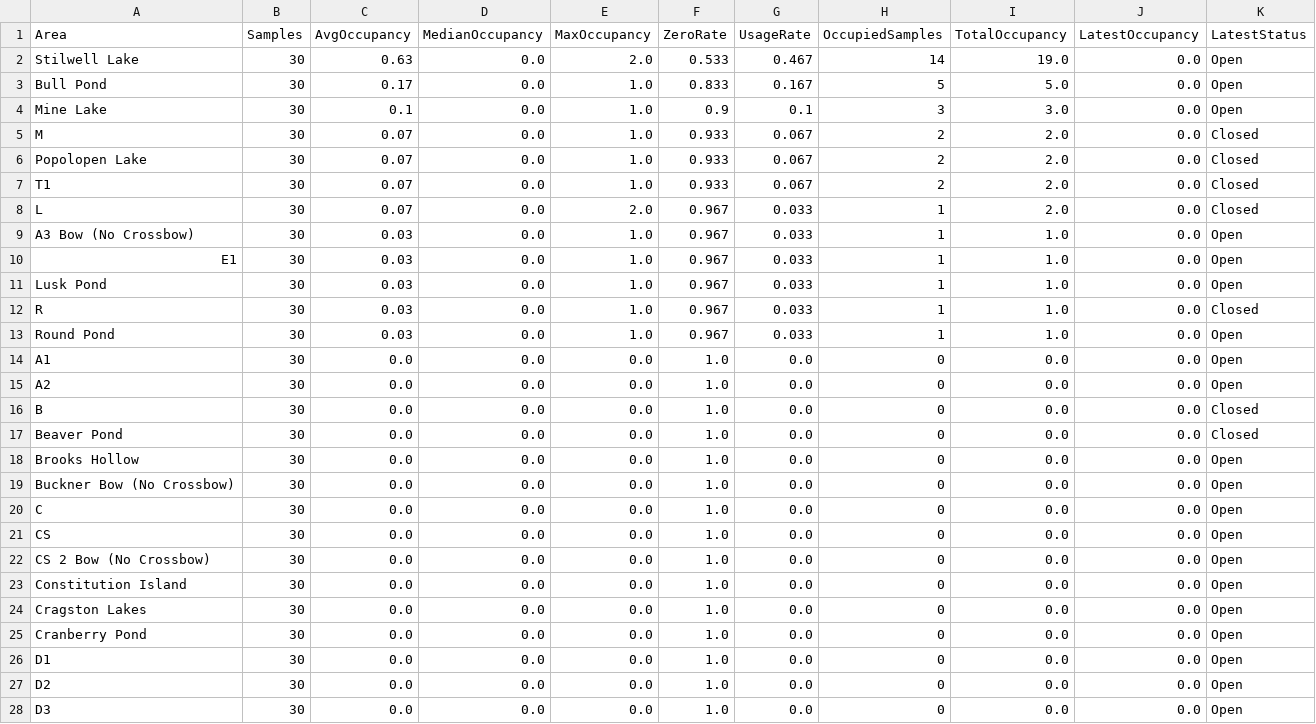
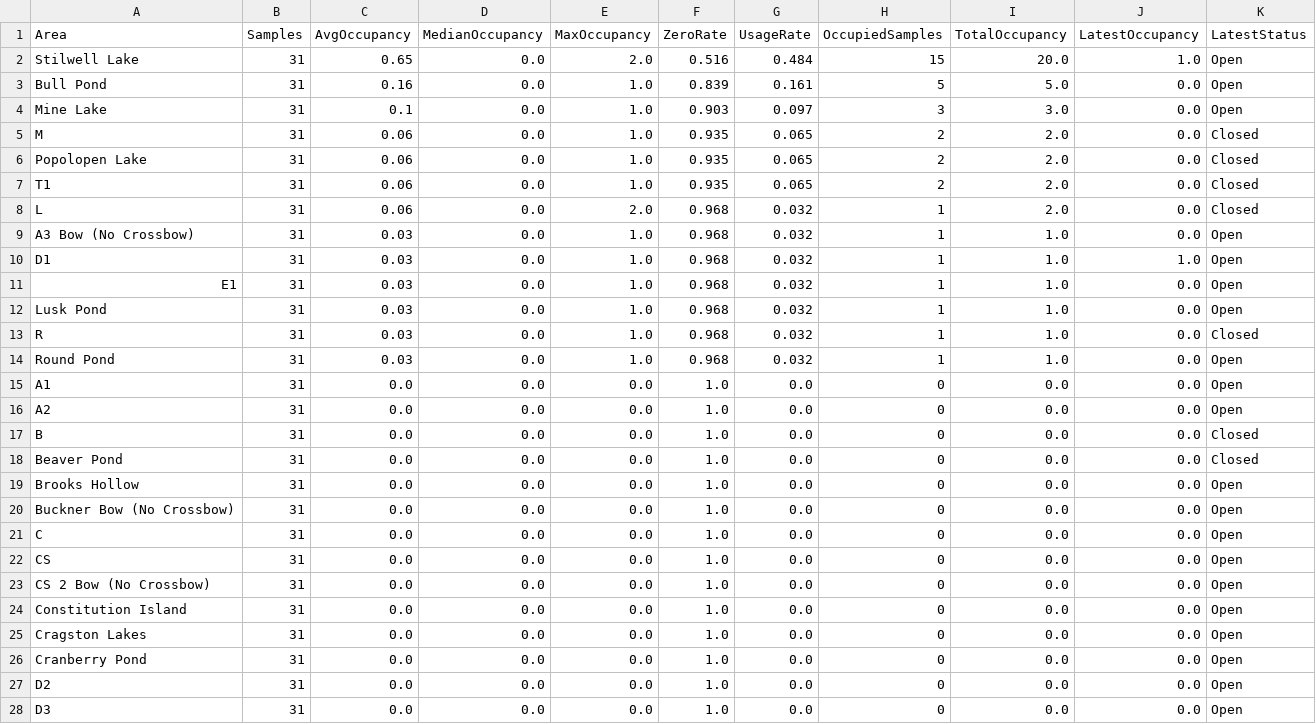
Before and after one commit to devoncal77/isportsman-occupancy-agent, a CSV file: area_summary.csv, drawn as a sheet; only a part is shown; the diff covers the shown part only.

```diff
--- a/area_summary.csv
+++ b/area_summary.csv
@@ -1,28 +1,28 @@
 Area,Samples,AvgOccupancy,MedianOccupancy,MaxOccupancy,ZeroRate,UsageRate,OccupiedSamples,TotalOccupancy,LatestOccupancy,LatestStatus
-Stilwell Lake,30,0.63,0.0,2.0,0.533,0.467,14,19.0,0.0,Open
-Bull Pond,30,0.17,0.0,1.0,0.833,0.167,5,5.0,0.0,Open
-Mine Lake,30,0.1,0.0,1.0,0.9,0.1,3,3.0,0.0,Open
-M,30,0.07,0.0,1.0,0.933,0.067,2,2.0,0.0,Closed
-Popolopen Lake,30,0.07,0.0,1.0,0.933,0.067,2,2.0,0.0,Closed
-T1,30,0.07,0.0,1.0,0.933,0.067,2,2.0,0.0,Closed
-L,30,0.07,0.0,2.0,0.967,0.033,1,2.0,0.0,Closed
-A3 Bow (No Crossbow),30,0.03,0.0,1.0,0.967,0.033,1,1.0,0.0,Open
-E1,30,0.03,0.0,1.0,0.967,0.033,1,1.0,0.0,Open
-Lusk Pond,30,0.03,0.0,1.0,0.967,0.033,1,1.0,0.0,Open
-R,30,0.03,0.0,1.0,0.967,0.033,1,1.0,0.0,Closed
-Round Pond,30,0.03,0.0,1.0,0.967,0.033,1,1.0,0.0,Open
-A1,30,0.0,0.0,0.0,1.0,0.0,0,0.0,0.0,Open
-A2,30,0.0,0.0,0.0,1.0,0.0,0,0.0,0.0,Open
-B,30,0.0,0.0,0.0,1.0,0.0,0,0.0,0.0,Closed
-Beaver Pond,30,0.0,0.0,0.0,1.0,0.0,0,0.0,0.0,Closed
-Brooks Hollow,30,0.0,0.0,0.0,1.0,0.0,0,0.0,0.0,Open
-Buckner Bow (No Crossbow),30,0.0,0.0,0.0,1.0,0.0,0,0.0,0.0,Open
-C,30,0.0,0.0,0.0,1.0,0.0,0,0.0,0.0,Open
-CS,30,0.0,0.0,0.0,1.0,0.0,0,0.0,0.0,Open
-CS 2 Bow (No Crossbow),30,0.0,0.0,0.0,1.0,0.0,0,0.0,0.0,Open
-Constitution Island,30,0.0,0.0,0.0,1.0,0.0,0,0.0,0.0,Open
-Cragston Lakes,30,0.0,0.0,0.0,1.0,0.0,0,0.0,0.0,Open
-Cranberry Pond,30,0.0,0.0,0.0,1.0,0.0,0,0.0,0.0,Open
-D1,30,0.0,0.0,0.0,1.0,0.0,0,0.0,0.0,Open
-D2,30,0.0,0.0,0.0,1.0,0.0,0,0.0,0.0,Open
-D3,30,0.0,0.0,0.0,1.0,0.0,0,0.0,0.0,Open
+Stilwell Lake,31,0.65,0.0,2.0,0.516,0.484,15,20.0,1.0,Open
+Bull Pond,31,0.16,0.0,1.0,0.839,0.161,5,5.0,0.0,Open
+Mine Lake,31,0.1,0.0,1.0,0.903,0.097,3,3.0,0.0,Open
+M,31,0.06,0.0,1.0,0.935,0.065,2,2.0,0.0,Closed
+Popolopen Lake,31,0.06,0.0,1.0,0.935,0.065,2,2.0,0.0,Closed
+T1,31,0.06,0.0,1.0,0.935,0.065,2,2.0,0.0,Closed
+L,31,0.06,0.0,2.0,0.968,0.032,1,2.0,0.0,Closed
+A3 Bow (No Crossbow),31,0.03,0.0,1.0,0.968,0.032,1,1.0,0.0,Open
+D1,31,0.03,0.0,1.0,0.968,0.032,1,1.0,1.0,Open
+E1,31,0.03,0.0,1.0,0.968,0.032,1,1.0,0.0,Open
+Lusk Pond,31,0.03,0.0,1.0,0.968,0.032,1,1.0,0.0,Open
+R,31,0.03,0.0,1.0,0.968,0.032,1,1.0,0.0,Closed
+Round Pond,31,0.03,0.0,1.0,0.968,0.032,1,1.0,0.0,Open
+A1,31,0.0,0.0,0.0,1.0,0.0,0,0.0,0.0,Open
+A2,31,0.0,0.0,0.0,1.0,0.0,0,0.0,0.0,Open
+B,31,0.0,0.0,0.0,1.0,0.0,0,0.0,0.0,Closed
+Beaver Pond,31,0.0,0.0,0.0,1.0,0.0,0,0.0,0.0,Closed
+Brooks Hollow,31,0.0,0.0,0.0,1.0,0.0,0,0.0,0.0,Open
+Buckner Bow (No Crossbow),31,0.0,0.0,0.0,1.0,0.0,0,0.0,0.0,Open
+C,31,0.0,0.0,0.0,1.0,0.0,0,0.0,0.0,Open
+CS,31,0.0,0.0,0.0,1.0,0.0,0,0.0,0.0,Open
+CS 2 Bow (No Crossbow),31,0.0,0.0,0.0,1.0,0.0,0,0.0,0.0,Open
+Constitution Island,31,0.0,0.0,0.0,1.0,0.0,0,0.0,0.0,Open
+Cragston Lakes,31,0.0,0.0,0.0,1.0,0.0,0,0.0,0.0,Open
+Cranberry Pond,31,0.0,0.0,0.0,1.0,0.0,0,0.0,0.0,Open
+D2,31,0.0,0.0,0.0,1.0,0.0,0,0.0,0.0,Open
+D3,31,0.0,0.0,0.0,1.0,0.0,0,0.0,0.0,Open
```
Also changed, not shown: 39 edited cells elsewhere in this file, latest_snapshot.csv, 2 other files.
